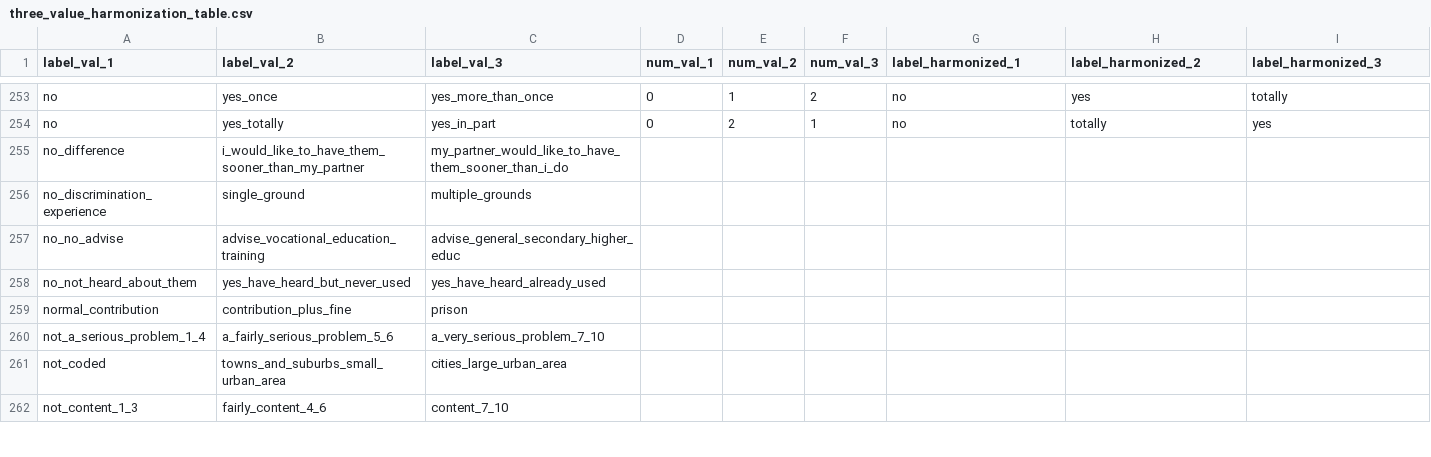
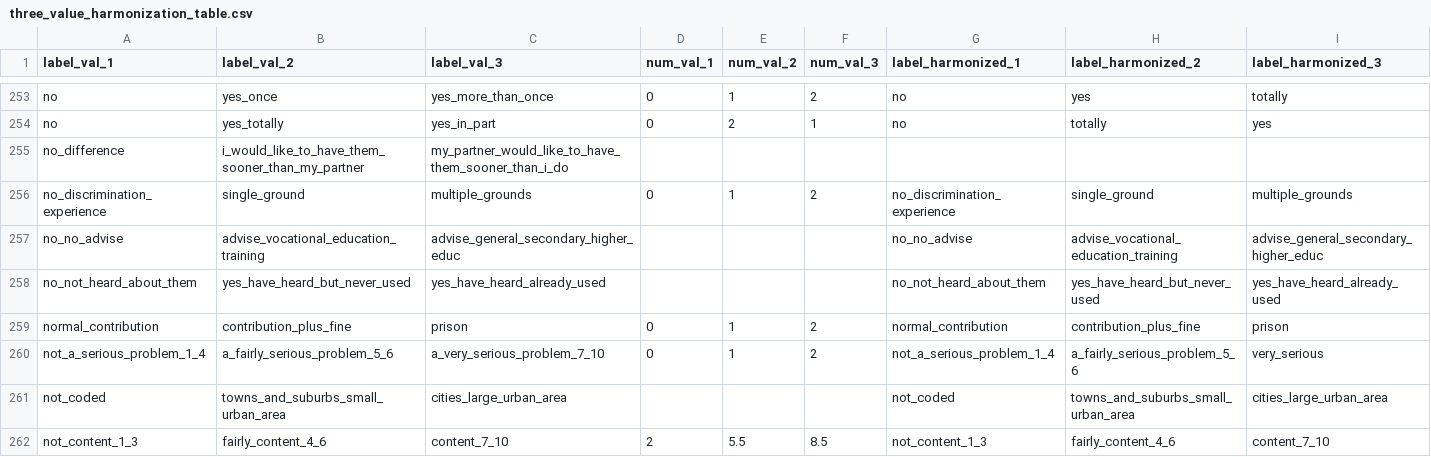
Before and after one commit to antaldaniel/eurobarometer, a CSV file: data-raw/three_value_harmonization_table.csv, drawn as a sheet; only a part is shown, gaps mark what is left out; the diff covers the shown part only.

```diff
--- a/data-raw/three_value_harmonization_table.csv
+++ b/data-raw/three_value_harmonization_table.csv
@@ -255,8 +255,8 @@ no;yes_totally;yes_in_part;0;2;1;no;totally;yes
 no_difference;i_would_like_to_have_them_sooner_than_my_partner;my_partner_would_like_to_have_them_sooner_than_i_do;;;;;;
-no_discrimination_experience;single_ground;multiple_grounds;;;;;;
-no_no_advise;advise_vocational_education_training;advise_general_secondary_higher_educ;;;;;;
-no_not_heard_about_them;yes_have_heard_but_never_used;yes_have_heard_already_used;;;;;;
-normal_contribution;contribution_plus_fine;prison;;;;;;
-not_a_serious_problem_1_4;a_fairly_serious_problem_5_6;a_very_serious_problem_7_10;;;;;;
-not_coded;towns_and_suburbs_small_urban_area;cities_large_urban_area;;;;;;
-not_content_1_3;fairly_content_4_6;content_7_10;;;;;;
+no_discrimination_experience;single_ground;multiple_grounds;0;1;2;no_discrimination_experience;single_ground;multiple_grounds
+no_no_advise;advise_vocational_education_training;advise_general_secondary_higher_educ;;;;no_no_advise;advise_vocational_education_training;advise_general_secondary_higher_educ
+no_not_heard_about_them;yes_have_heard_but_never_used;yes_have_heard_already_used;;;;no_not_heard_about_them;yes_have_heard_but_never_used;yes_have_heard_already_used
+normal_contribution;contribution_plus_fine;prison;0;1;2;normal_contribution;contribution_plus_fine;prison
+not_a_serious_problem_1_4;a_fairly_serious_problem_5_6;a_very_serious_problem_7_10;0;1;2;not_a_serious_problem_1_4;a_fairly_serious_problem_5_6;very_serious
+not_coded;towns_and_suburbs_small_urban_area;cities_large_urban_area;;;;not_coded;towns_and_suburbs_small_urban_area;cities_large_urban_area
+not_content_1_3;fairly_content_4_6;content_7_10;2;5.5;8.5;not_content_1_3;fairly_content_4_6;content_7_10
```
Also changed, not shown: 24 edited cells elsewhere in this file, 5 other files.
